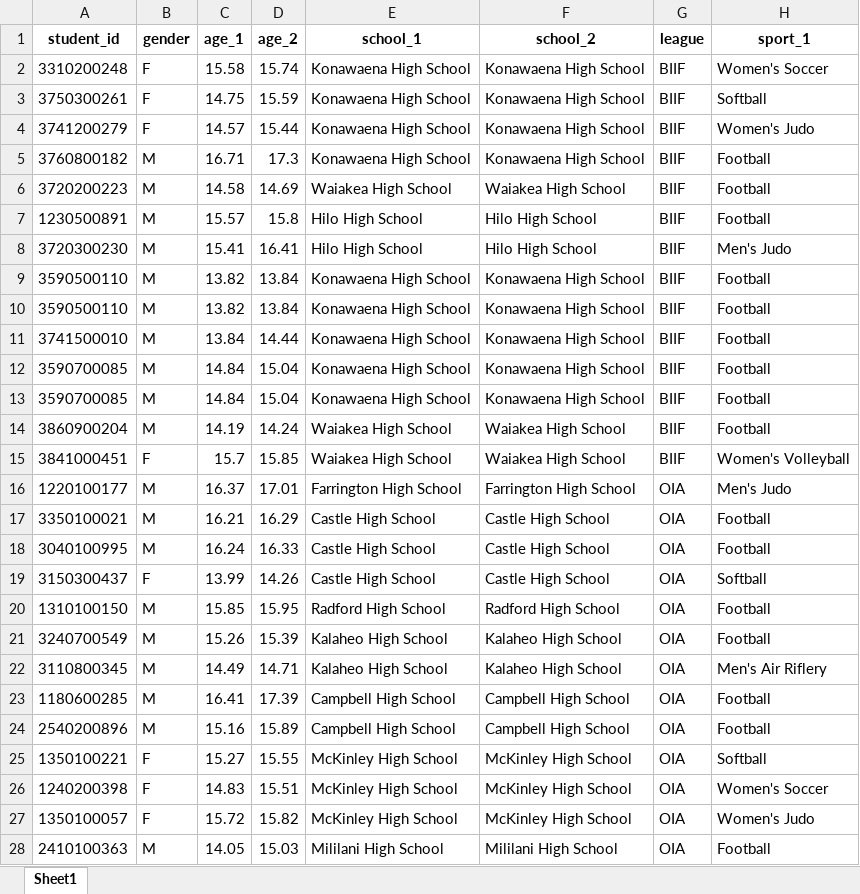
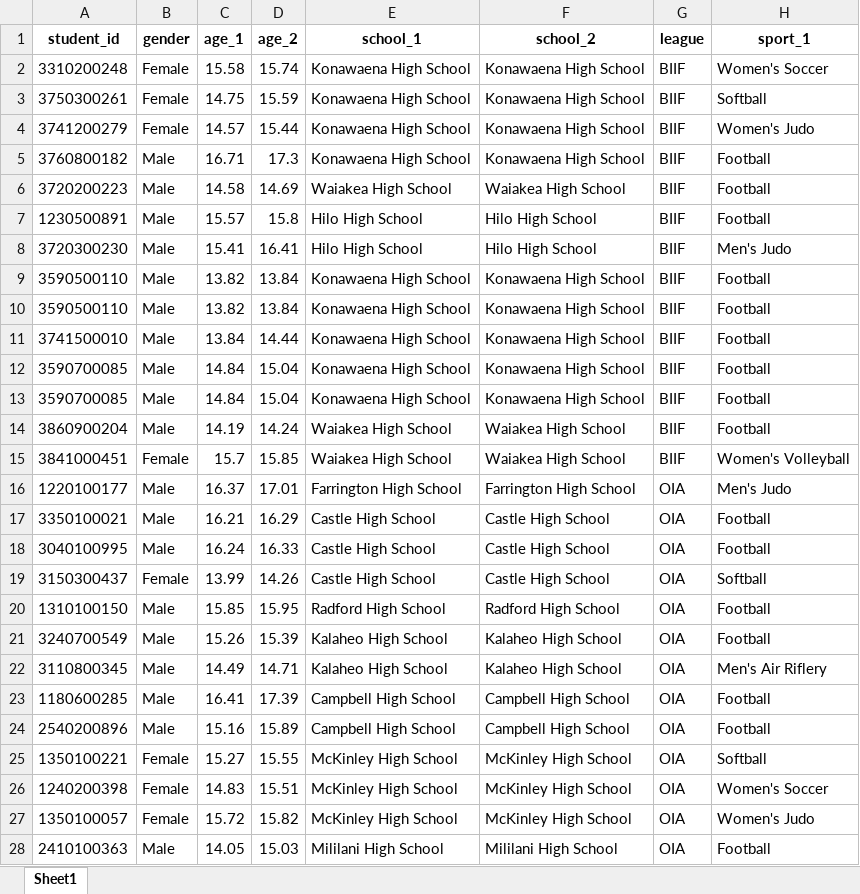
Before and after one commit to Jim-Wright90/hcamp_lower_extremity, an Excel workbook: sims_impact_data_all_injuries.xlsx, sheet Sheet1, drawn as a sheet; only a part is shown; values as stored, in another font and other column widths than the file's, no borders; the diff covers the shown part only; the diff names each change by its address in the sheet, - before the commit and + after, or states it on an @@ line.

```diff
--- a/sims_impact_data_all_injuries.xlsx (sheet Sheet1)
+++ b/sims_impact_data_all_injuries.xlsx (sheet Sheet1)
-B2:B4 (gender): F
+B2:B4 (gender): Female
-B5:B14 (gender): M
+B5:B14 (gender): Male
-B15 (gender): F
+B15 (gender): Female
-B16:B18 (gender): M
+B16:B18 (gender): Male
-B19 (gender): F
+B19 (gender): Female
-B20:B24 (gender): M
+B20:B24 (gender): Male
-B25:B27 (gender): F
+B25:B27 (gender): Female
-B28 (gender): M
+B28 (gender): Male
```
Also changed, not shown: 299 edited cells elsewhere in this sheet, sims_data_1.xlsx, sims_data_2.xlsx, 3 other files.
